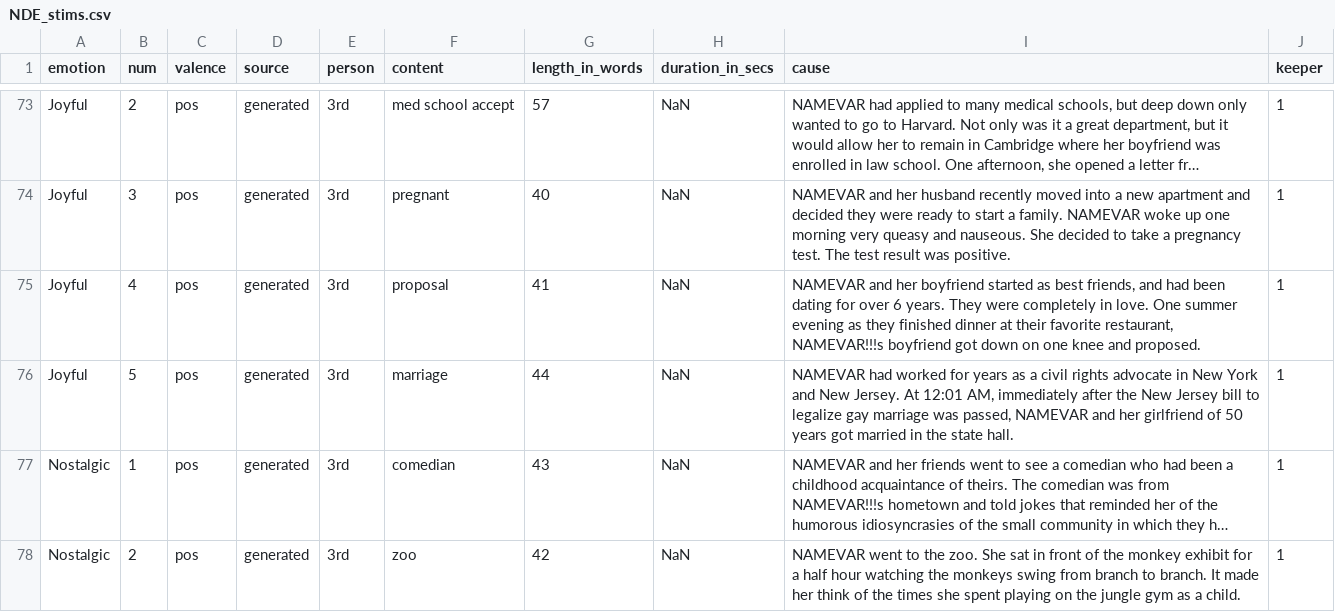
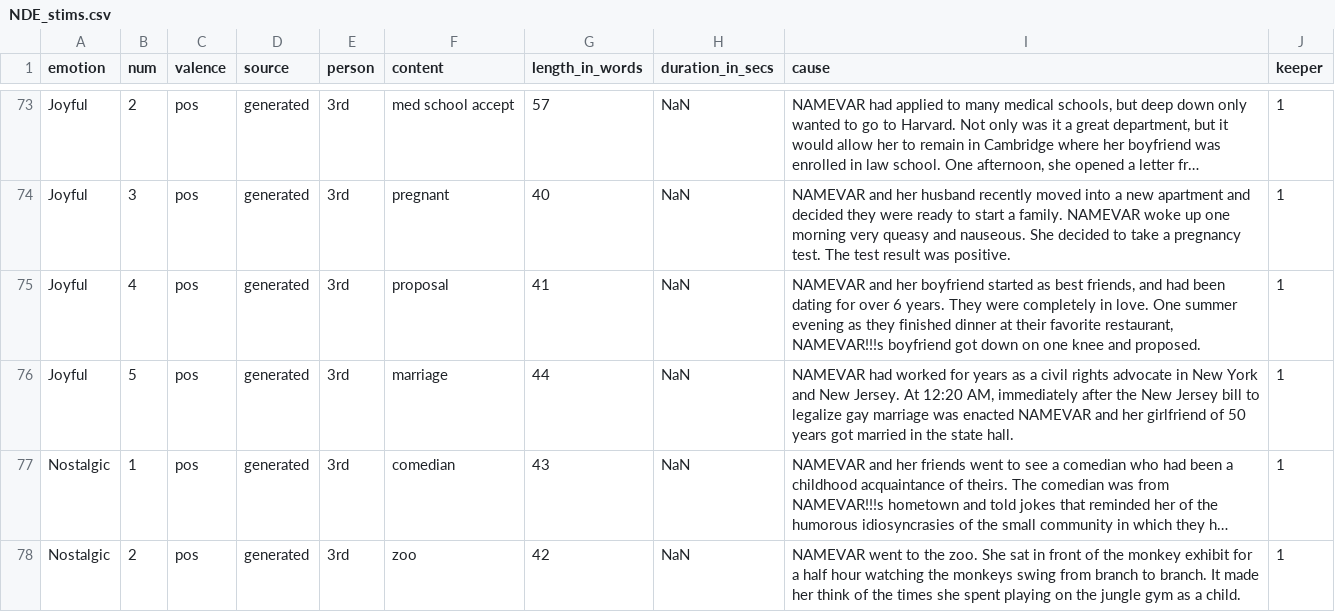
Before and after one commit to amyskerry/NDE, a CSV file: NDE_stims.csv, drawn as a sheet; only a part is shown, gaps mark what is left out; long unchanged cells end in …; the diff names each change by its address in the sheet, - before the commit and + after, or states it on an @@ line.

```diff
--- a/NDE_stims.csv
+++ b/NDE_stims.csv
-I76 (cause): …Jersey. At 12:01 AM, immediately after the New Jersey bill to legalize gay marriage was passed, NAMEVAR and…
+I76 (cause): …Jersey. At 12:20 AM, immediately after the New Jersey bill to legalize gay marriage was enacted NAMEVAR and…
```
Also changed, not shown: 5 other files.
